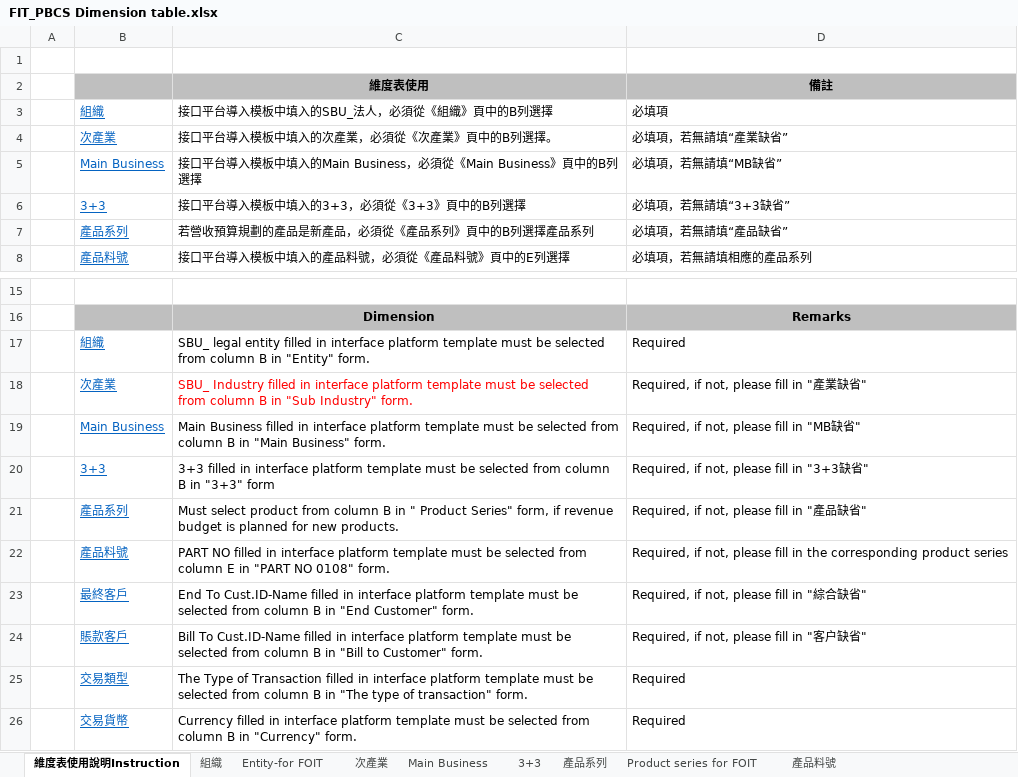
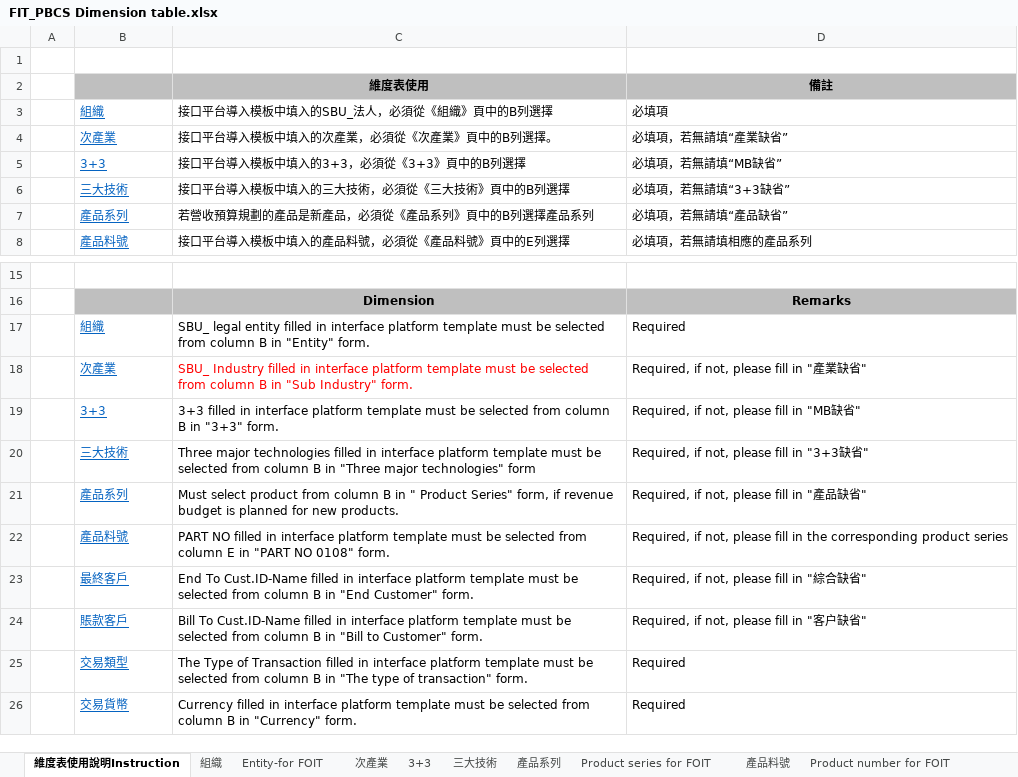
Before and after one commit to CaoMinHa/FIT, an Excel workbook: WebRoot/static/template/budget/FIT_PBCS Dimension table.xlsx, sheet 維度表使用說明Instruction, drawn as a sheet; only a part is shown, gaps mark what is left out; values as stored, in another font and other column widths than the file's, no borders; removed rows and columns are numbered as before the commit, all else as after; the diff names each change by its address in the sheet, - before the commit and + after, or states it on an @@ line.

```diff
--- a/WebRoot/static/template/budget/FIT_PBCS Dimension table.xlsx (sheet 維度表使用說明Instruction)
+++ b/WebRoot/static/template/budget/FIT_PBCS Dimension table.xlsx (sheet 維度表使用說明Instruction)
-sheet tab: Main Business
+sheet tab: 三大技術
-row 5:  | Main Business | 接口平台導入模板中填入的Main Business，必須從《Main Business》頁中的B列選擇 | 必填項，若無請填“MB缺省”
-D5 (備註): 必填項，若無請填“3+3缺省”
+D5 (備註): 必填項，若無請填“MB缺省”
+row 6:  | 三大技術 | 接口平台導入模板中填入的三大技術，必須從《三大技術》頁中的B列選擇 | 必填項，若無請填“3+3缺省”
-row 19:  | Main Business | Main Business filled in interface platform template must be selected from column B in "Main Business" form. | Required, if not, please fill in "MB缺省"
-C19 (維度表使用): …in "3+3" form
+C19 (維度表使用): …in "3+3" form.
-D19 (備註): Required, if not, please fill in "3+3缺省"
+D19 (備註): Required, if not, please fill in "MB缺省"
+row 20:  | 三大技術 | Three major technologies filled in interface platform template must be selected from column B in "Three major technologies" form | Required, if not, please fill in "3+3缺省"
```
Also changed, not shown: WebRoot/static/template/budget/銷售成本預測表.xlsx, WebRoot/static/template/budget/銷售成本預算表_下载.xlsx, 33 other files.
